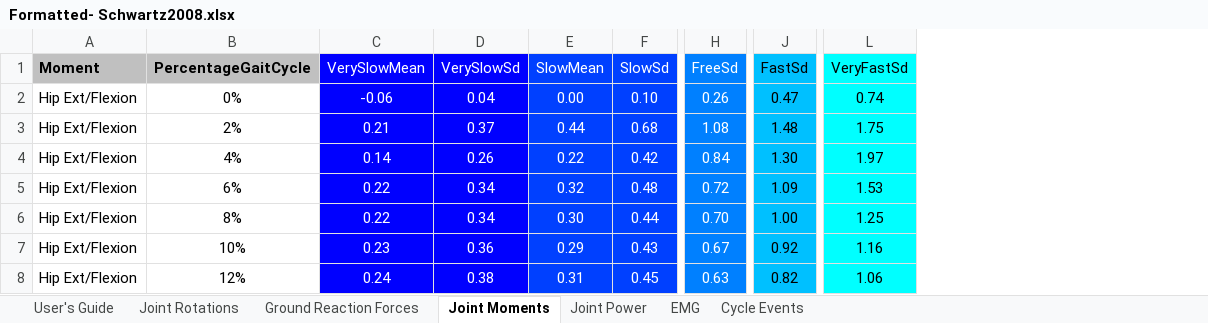
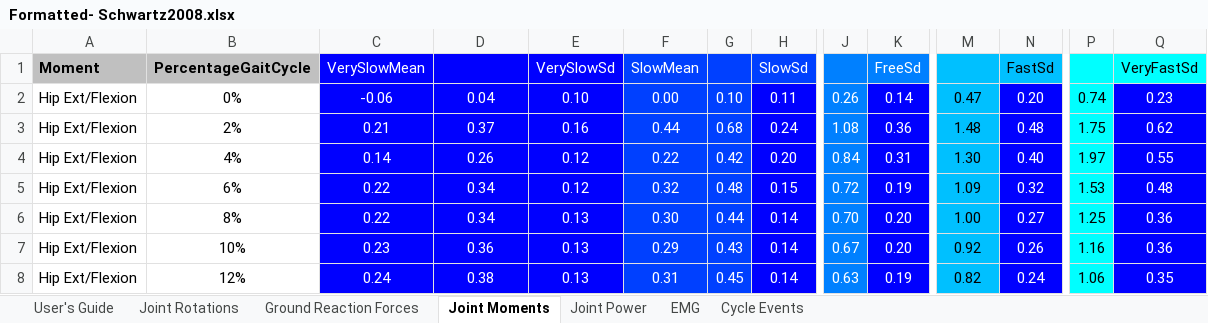
Before and after one commit to pyCGM2/pyCGM2, an Excel workbook: Data/normativeData/schwartz 2008/Formatted- Schwartz2008.xlsx, sheet Joint Moments, drawn as a sheet; only a part is shown, gaps mark what is left out; values as stored, in another font and other column widths than the file's, no borders; addresses are those after the commit; the diff covers the shown part only; the diff names each change by its address in the sheet, - before the commit and + after, or states it on an @@ line.

```diff
--- a/Data/normativeData/schwartz 2008/Formatted- Schwartz2008.xlsx (sheet Joint Moments)
+++ b/Data/normativeData/schwartz 2008/Formatted- Schwartz2008.xlsx (sheet Joint Moments)
+column E (VerySlowSd), rows 2-8: 0.10 | 0.16 | 0.12 | 0.12 | 0.13 | 0.13 | 0.13
+column G, rows 2-8: 0.10 | 0.68 | 0.42 | 0.48 | 0.44 | 0.43 | 0.45
+column J, rows 2-8: 0.26 | 1.08 | 0.84 | 0.72 | 0.70 | 0.67 | 0.63
+column N (FastSd), rows 2-8: 0.20 | 0.48 | 0.40 | 0.32 | 0.27 | 0.26 | 0.24
+column P, rows 2-8: 0.74 | 1.75 | 1.97 | 1.53 | 1.25 | 1.16 | 1.06
-D1: VerySlowSd
+D1: (empty)
-M1: FastSd
+M1: (empty)
-H2 (SlowSd): 0.10
+H2 (SlowSd): 0.11
-H2:H8 fill: #0040FF
+H2:H8 fill: #0000FF
-K2 (FreeSd): 0.26
+K2 (FreeSd): 0.14
-K2:K8 fill: #0080FF
+K2:K8 fill: #0000FF
-Q2 (VeryFastSd): 0.74
+Q2 (VeryFastSd): 0.23
@@ Q2:Q8 fill: #00FFFF → #0000FF, text colour: black → #FFFFFF @@
-H3 (SlowSd): 0.68
+H3 (SlowSd): 0.24
-K3 (FreeSd): 1.08
+K3 (FreeSd): 0.36
-Q3 (VeryFastSd): 1.75
+Q3 (VeryFastSd): 0.62
-H4 (SlowSd): 0.42
+H4 (SlowSd): 0.20
-K4 (FreeSd): 0.84
+K4 (FreeSd): 0.31
-Q4 (VeryFastSd): 1.97
+Q4 (VeryFastSd): 0.55
-H5 (SlowSd): 0.48
+H5 (SlowSd): 0.15
-K5 (FreeSd): 0.72
+K5 (FreeSd): 0.19
-Q5 (VeryFastSd): 1.53
+Q5 (VeryFastSd): 0.48
-H6 (SlowSd): 0.44
+H6 (SlowSd): 0.14
-K6 (FreeSd): 0.70
+K6 (FreeSd): 0.20
-Q6 (VeryFastSd): 1.25
+Q6 (VeryFastSd): 0.36
-H7 (SlowSd): 0.43
+H7 (SlowSd): 0.14
-K7 (FreeSd): 0.67
+K7 (FreeSd): 0.20
-Q7 (VeryFastSd): 1.16
+Q7 (VeryFastSd): 0.36
-H8 (SlowSd): 0.45
+H8 (SlowSd): 0.14
-K8 (FreeSd): 0.63
+K8 (FreeSd): 0.19
-Q8 (VeryFastSd): 1.06
+Q8 (VeryFastSd): 0.35
```
Also changed, not shown: 682 edited cells and cell formats elsewhere in this sheet, sheet Joint Rotations, sheet Ground Reaction Forces, sheet Joint Power, formulas that keep their value, charts or pictures, 1 other file.
